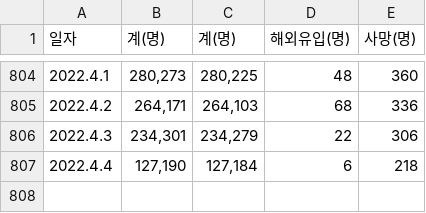
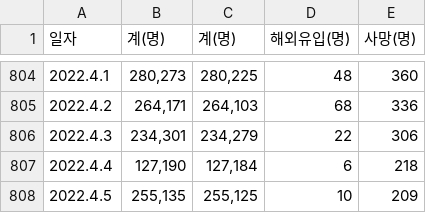
Before and after one commit to isingmodel/Covid_naive_fitting, a CSV file: all.csv, drawn as a sheet; only a part is shown, gaps mark what is left out.

```diff
--- a/all.csv
+++ b/all.csv
@@ -807 +807,2 @@
 2022.4.4,"127,190","127,184",6,218
+2022.4.5,"255,135","255,125",10,209
```
Also changed, not shown: 3 other files.
